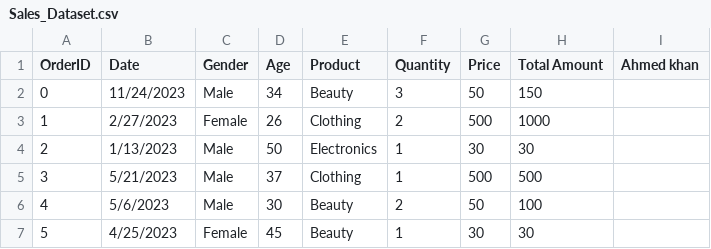
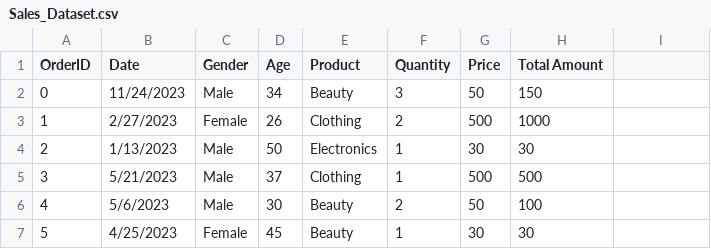
Before and after one commit to ahmedkhan753/Ai-Powered-BI, a CSV file: source/Sales_Dataset.csv, drawn as a sheet; only a part is shown; the diff names each change by its address in the sheet, - before the commit and + after, or states it on an @@ line.

```diff
--- a/source/Sales_Dataset.csv
+++ b/source/Sales_Dataset.csv
-I1: Ahmed khan
+I1: (empty)
```
Also changed, not shown: 6 other files.
